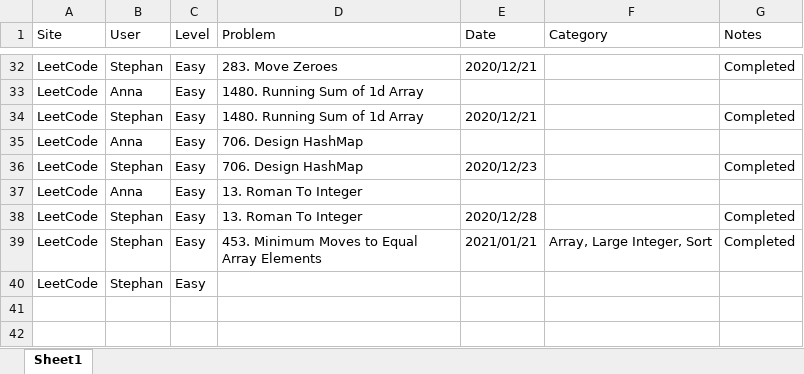
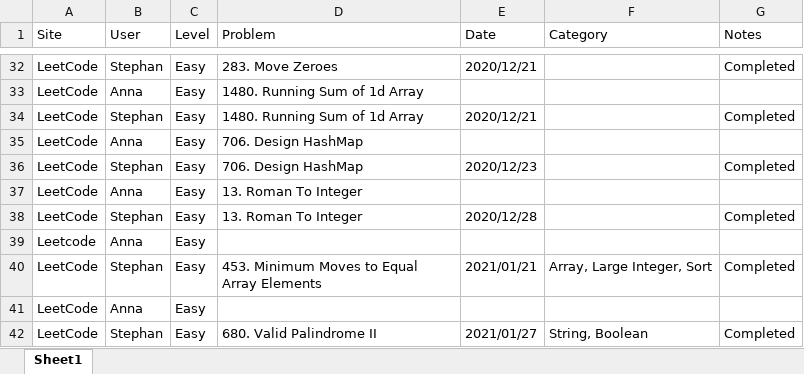
Before and after one commit to StephanGELo/Fun_Coding, an Excel workbook: Progress_Tracking.xlsx, sheet Sheet1, drawn as a sheet; only a part is shown, gaps mark what is left out; values as stored, in another font and other column widths than the file's, no borders; addresses are those after the commit; the diff names each change by its address in the sheet, - before the commit and + after, or states it on an @@ line.

Commit message:
practice: Solve Leetcode Problem#680 Valid Palindrome II

```diff
--- a/Progress_Tracking.xlsx (sheet Sheet1)
+++ b/Progress_Tracking.xlsx (sheet Sheet1)
+row 39: Leetcode | Anna | Easy
-B41 (User): Stephan
+B41 (User): Anna
+row 42: LeetCode | Stephan | Easy | 680. Valid Palindrome II | 2021/01/27 | String, Boolean | Completed
```
Also changed, not shown: 2 other files.
